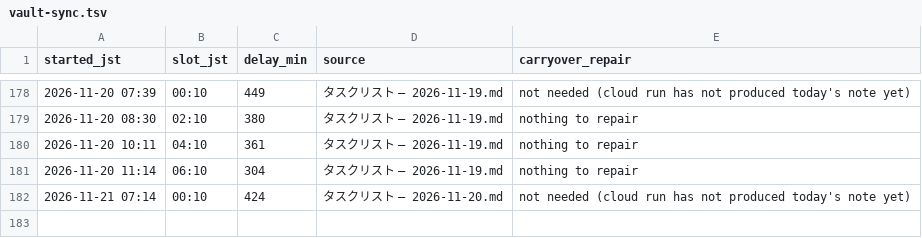
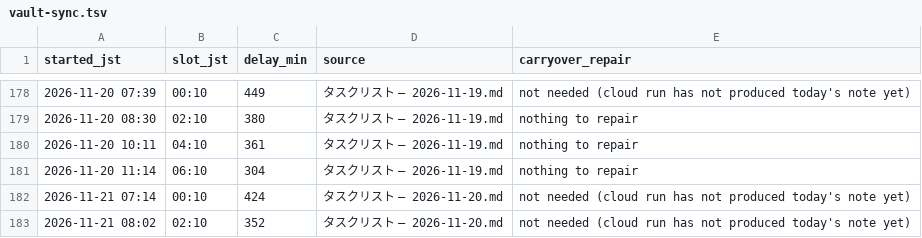
Before and after one commit to koki-nakata/ai-company, a TSV file: logs/vault-sync.tsv, drawn as a sheet; only a part is shown, gaps mark what is left out.

```diff
--- a/logs/vault-sync.tsv
+++ b/logs/vault-sync.tsv
@@ -182 +182,2 @@ started_jst	slot_jst	delay_min	source	carryover_repair
 2026-11-21 07:14	00:10	424	タスクリスト — 2026-11-20.md	not needed (cloud run has not produced today's note yet)
+2026-11-21 08:02	02:10	352	タスクリスト — 2026-11-20.md	not needed (cloud run has not produced today's note yet)
```
